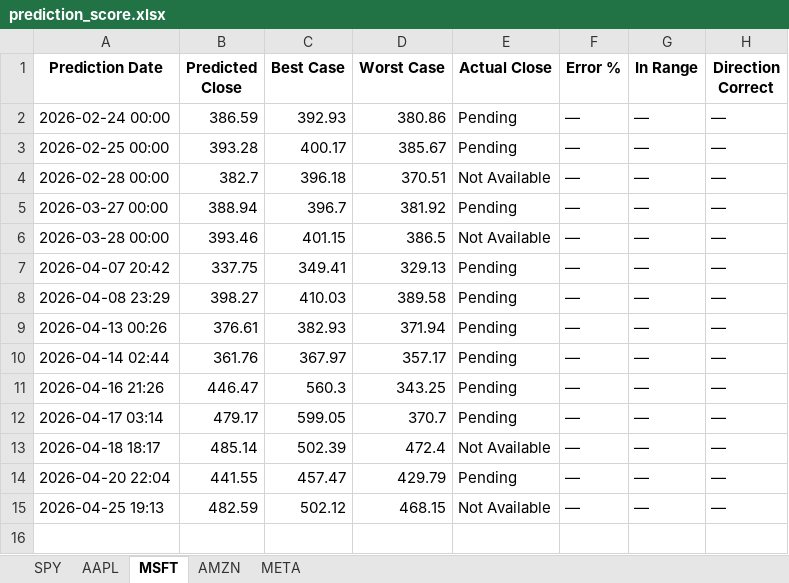
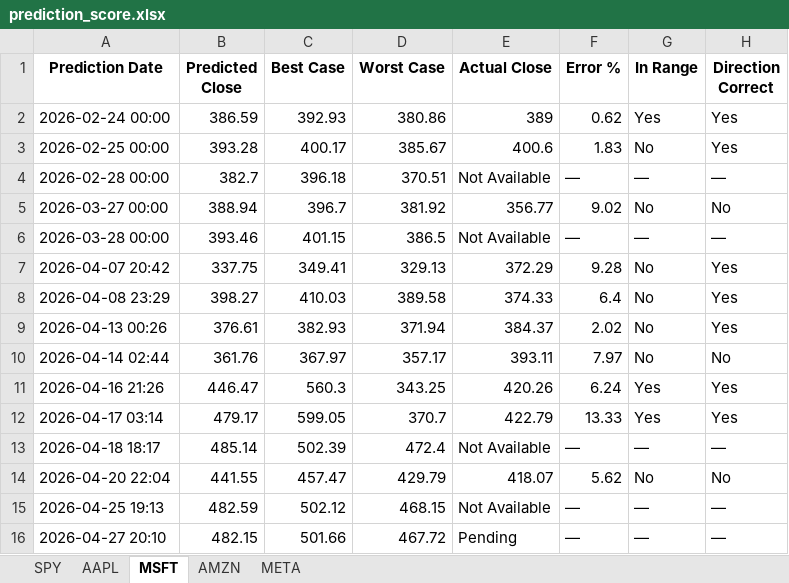
Before and after one commit to LyCh1e/Stock-Prediction-Neural-Network, an Excel workbook: prediction_score.xlsx, sheet MSFT, drawn as a sheet; values as stored, in another font and other column widths than the file's, no borders; the diff names each change by its address in the sheet, - before the commit and + after, or states it on an @@ line.

```diff
--- a/prediction_score.xlsx (sheet MSFT)
+++ b/prediction_score.xlsx (sheet MSFT)
-E2 (Actual Close): Pending
+E2 (Actual Close): 389
-F2 (Error %): —
+F2 (Error %): 0.62
-G2 (In Range): —
+G2 (In Range): Yes
-H2:H3 (Direction Correct): —
+H2:H3 (Direction Correct): Yes
-E3 (Actual Close): Pending
+E3 (Actual Close): 400.6
-F3 (Error %): —
+F3 (Error %): 1.83
-G3 (In Range): —
+G3 (In Range): No
-E5 (Actual Close): Pending
+E5 (Actual Close): 356.77
-F5 (Error %): —
+F5 (Error %): 9.02
-G5 (In Range): —
+G5 (In Range): No
-H5 (Direction Correct): —
+H5 (Direction Correct): No
-E7 (Actual Close): Pending
+E7 (Actual Close): 372.29
-F7 (Error %): —
+F7 (Error %): 9.28
-G7:G10 (In Range): —
+G7:G10 (In Range): No
-H7:H9 (Direction Correct): —
+H7:H9 (Direction Correct): Yes
-E8 (Actual Close): Pending
+E8 (Actual Close): 374.33
-F8 (Error %): —
+F8 (Error %): 6.4
-E9 (Actual Close): Pending
+E9 (Actual Close): 384.37
-F9 (Error %): —
+F9 (Error %): 2.02
-E10 (Actual Close): Pending
+E10 (Actual Close): 393.11
-F10 (Error %): —
+F10 (Error %): 7.97
-H10 (Direction Correct): —
+H10 (Direction Correct): No
-E11 (Actual Close): Pending
+E11 (Actual Close): 420.26
-F11 (Error %): —
+F11 (Error %): 6.24
-G11:G12 (In Range): —
+G11:G12 (In Range): Yes
-H11:H12 (Direction Correct): —
+H11:H12 (Direction Correct): Yes
-E12 (Actual Close): Pending
+E12 (Actual Close): 422.79
-F12 (Error %): —
+F12 (Error %): 13.33
-E14 (Actual Close): Pending
+E14 (Actual Close): 418.07
-F14 (Error %): —
+F14 (Error %): 5.62
-G14 (In Range): —
+G14 (In Range): No
-H14 (Direction Correct): —
+H14 (Direction Correct): No
+row 16: 2026-04-27 20:10 | 482.15 | 501.66 | 467.72 | Pending | — | — | —
```
Also changed, not shown: sheet AAPL, sheet SPY, sheet AMZN, sheet META, 4 other files.
